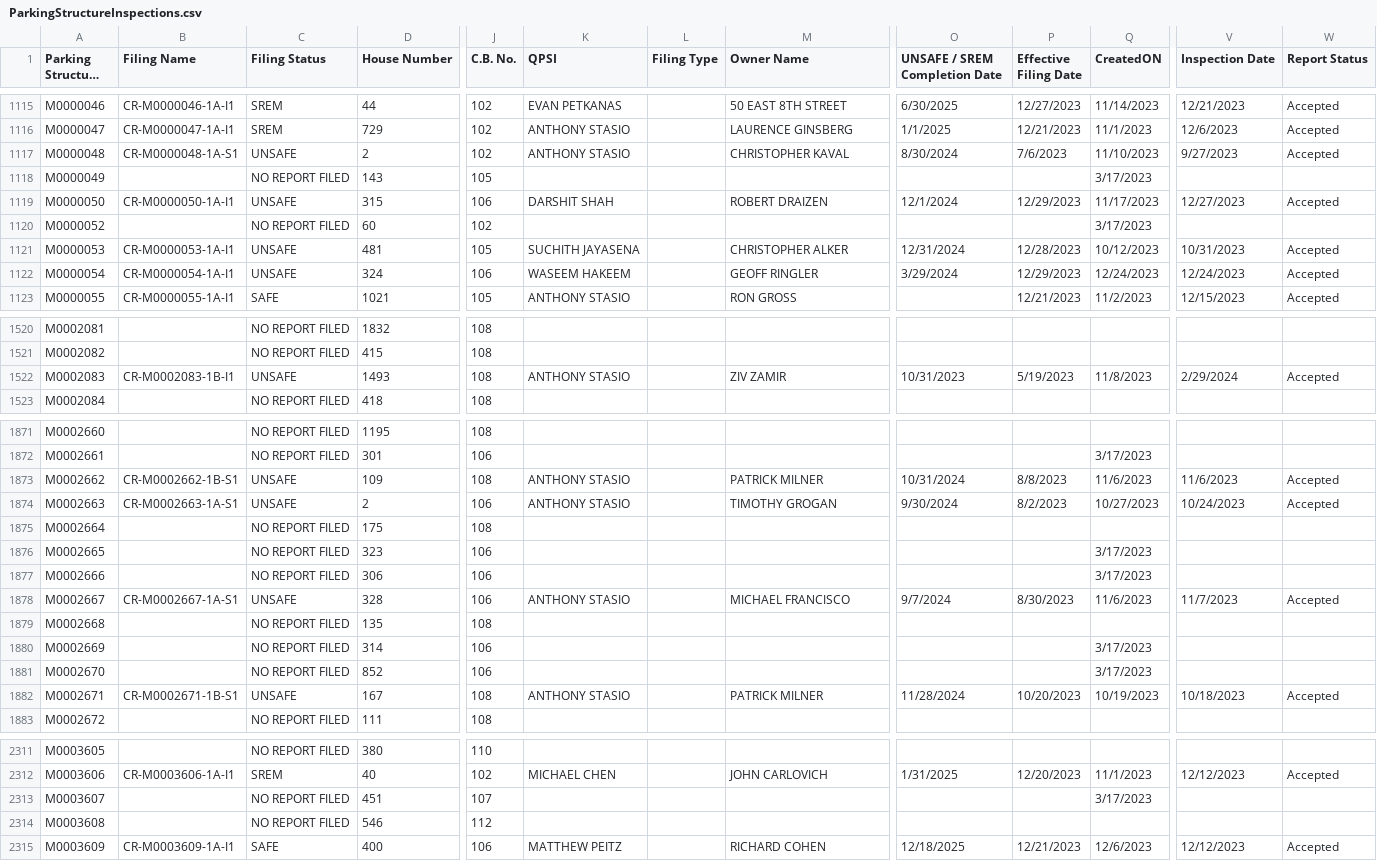
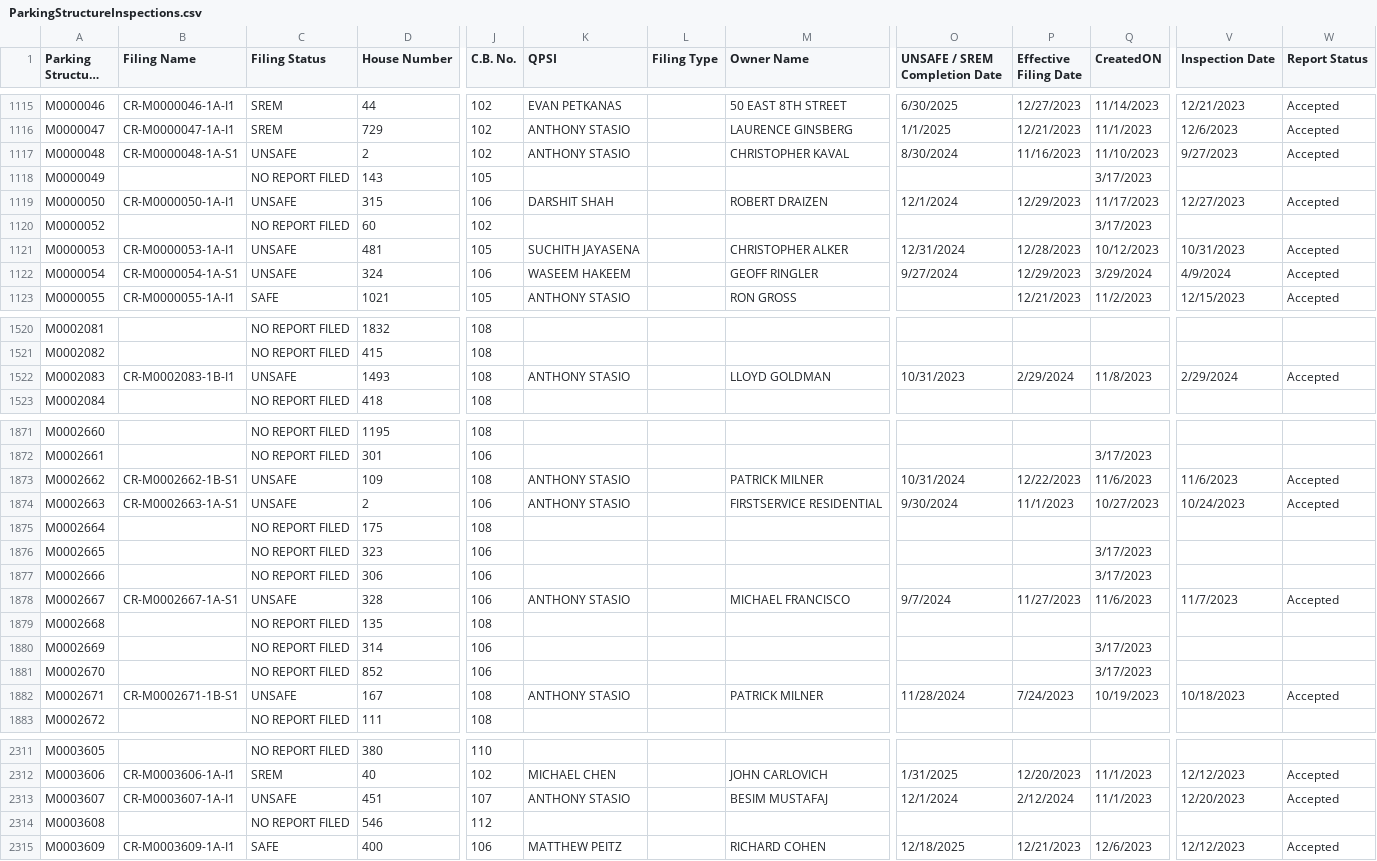
Before and after one commit to NYCDOB/ParkingStructures, a CSV file: data/ParkingStructureInspections.csv, drawn as a sheet; only a part is shown, gaps mark what is left out; long unchanged cells end in …; the diff covers the shown part only; the diff names each change by its address in the sheet, - before the commit and + after, or states it on an @@ line.

```diff
--- a/data/ParkingStructureInspections.csv
+++ b/data/ParkingStructureInspections.csv
-P1117 (Effective Filing Date): 7/6/2023
+P1117 (Effective Filing Date): 11/16/2023
-B1122 (Filing Name): CR-M0000054-1A-I1
+B1122 (Filing Name): CR-M0000054-1A-S1
-O1122 (UNSAFE / SREM Completion Date): 3/29/2024
+O1122 (UNSAFE / SREM Completion Date): 9/27/2024
-Q1122 (CreatedON): 12/24/2023
+Q1122 (CreatedON): 3/29/2024
-V1122 (Inspection Date): 12/24/2023
+V1122 (Inspection Date): 4/9/2024
-M1522 (Owner Name): ZIV ZAMIR
+M1522 (Owner Name): LLOYD GOLDMAN
-P1522 (Effective Filing Date): 5/19/2023
+P1522 (Effective Filing Date): 2/29/2024
-P1873 (Effective Filing Date): 8/8/2023
+P1873 (Effective Filing Date): 12/22/2023
-M1874 (Owner Name): TIMOTHY GROGAN
+M1874 (Owner Name): FIRSTSERVICE RESIDENTIAL
-P1874 (Effective Filing Date): 8/2/2023
+P1874 (Effective Filing Date): 11/1/2023
-P1878 (Effective Filing Date): 8/30/2023
+P1878 (Effective Filing Date): 11/27/2023
-P1882 (Effective Filing Date): 10/20/2023
+P1882 (Effective Filing Date): 7/24/2023
-B2313 (Filing Name): (empty)
+B2313 (Filing Name): CR-M0003607-1A-I1
-C2313 (Filing Status): NO REPORT FILED
+C2313 (Filing Status): UNSAFE
-K2313 (QPSI): (empty)
+K2313 (QPSI): ANTHONY STASIO
-M2313 (Owner Name): (empty)
+M2313 (Owner Name): BESIM MUSTAFAJ
-O2313 (UNSAFE / SREM Completion Date): (empty)
+O2313 (UNSAFE / SREM Completion Date): 12/1/2024
-P2313 (Effective Filing Date): (empty)
+P2313 (Effective Filing Date): 2/12/2024
-Q2313 (CreatedON): 3/17/2023
+Q2313 (CreatedON): 11/1/2023
-V2313 (Inspection Date): (empty)
+V2313 (Inspection Date): 12/20/2023
-W2313 (Report Status): (empty)
+W2313 (Report Status): Accepted
```
Also changed, not shown: 51 edited cells elsewhere in this file.
